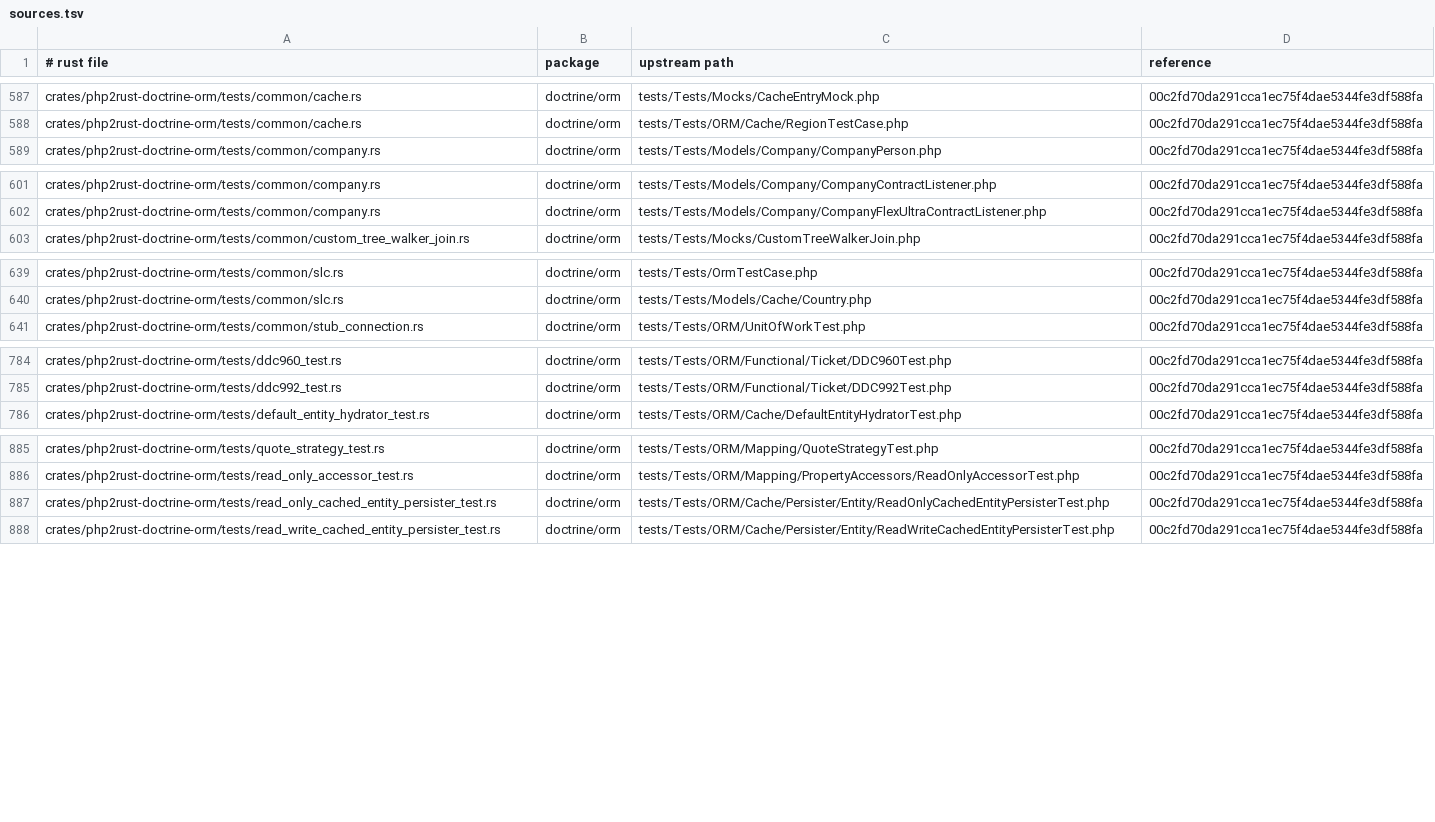
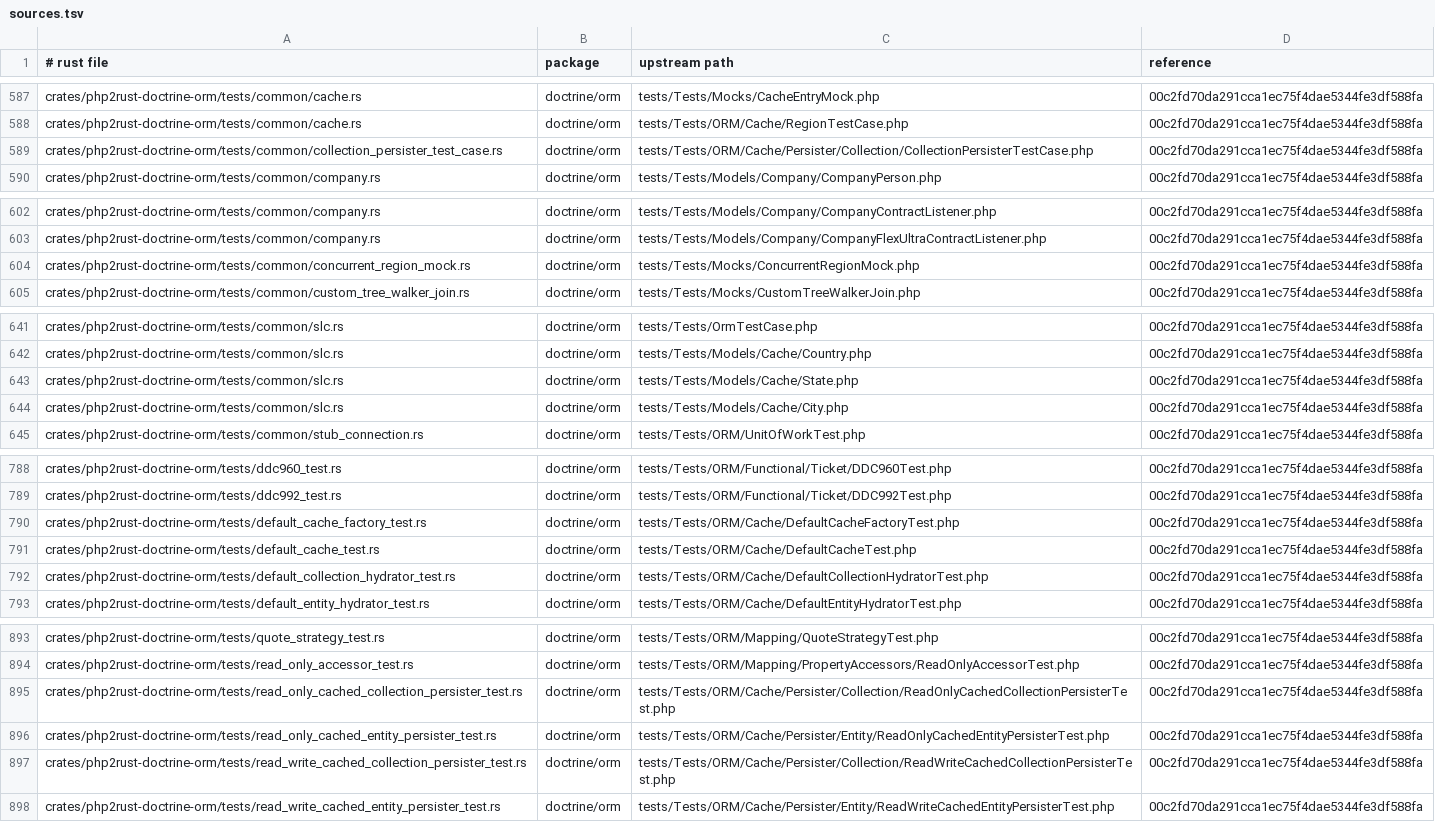
Before and after one commit to D-Nations/php2rust-doctrine-orm, a TSV file: parity/sources.tsv, drawn as a sheet; only a part is shown, gaps mark what is left out; the diff covers the shown part only; the diff names each change by its address in the sheet, - before the commit and + after, or states it on an @@ line.

```diff
--- a/parity/sources.tsv
+++ b/parity/sources.tsv
+row 589: crates/php2rust-doctrine-orm/tests/common/collection_persister_test_case.rs | doctrine/orm | tests/Tests/ORM/Cache/Persister/Collection/CollectionPersisterTestCase.php | 00c2fd70da291cca1ec75f4dae5344fe3df588fa
+row 604: crates/php2rust-doctrine-orm/tests/common/concurrent_region_mock.rs | doctrine/orm | tests/Tests/Mocks/ConcurrentRegionMock.php | 00c2fd70da291cca1ec75f4dae5344fe3df588fa
+row 643: crates/php2rust-doctrine-orm/tests/common/slc.rs | doctrine/orm | tests/Tests/Models/Cache/State.php | 00c2fd70da291cca1ec75f4dae5344fe3df588fa
+row 644: crates/php2rust-doctrine-orm/tests/common/slc.rs | doctrine/orm | tests/Tests/Models/Cache/City.php | 00c2fd70da291cca1ec75f4dae5344fe3df588fa
+row 790: crates/php2rust-doctrine-orm/tests/default_cache_factory_test.rs | doctrine/orm | tests/Tests/ORM/Cache/DefaultCacheFactoryTest.php | 00c2fd70da291cca1ec75f4dae5344fe3df588fa
+row 791: crates/php2rust-doctrine-orm/tests/default_cache_test.rs | doctrine/orm | tests/Tests/ORM/Cache/DefaultCacheTest.php | 00c2fd70da291cca1ec75f4dae5344fe3df588fa
+row 792: crates/php2rust-doctrine-orm/tests/default_collection_hydrator_test.rs | doctrine/orm | tests/Tests/ORM/Cache/DefaultCollectionHydratorTest.php | 00c2fd70da291cca1ec75f4dae5344fe3df588fa
+row 895: crates/php2rust-doctrine-orm/tests/read_only_cached_collection_persister_test.rs | doctrine/orm | tests/Tests/ORM/Cache/Persister/Collection/ReadOnlyCachedCollectionPersisterTest.php | 00c2fd70da291cca1ec75f4dae5344fe3df588fa
+row 897: crates/php2rust-doctrine-orm/tests/read_write_cached_collection_persister_test.rs | doctrine/orm | tests/Tests/ORM/Cache/Persister/Collection/ReadWriteCachedCollectionPersisterTest.php | 00c2fd70da291cca1ec75f4dae5344fe3df588fa
```
Also changed, not shown: 1 added row elsewhere in this file, parity/doctrine/orm.tsv, 2 other files.
